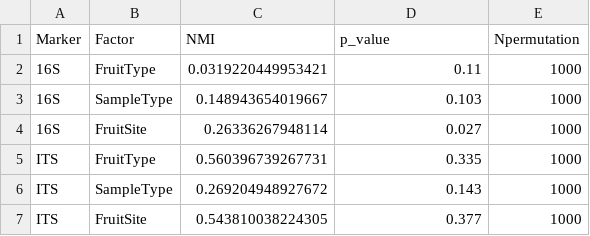
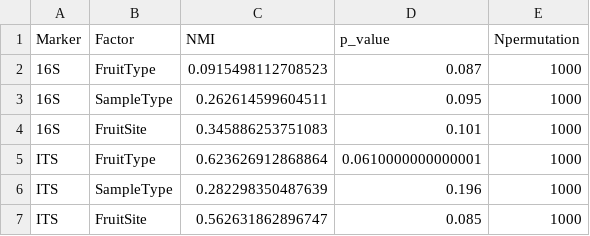
Before and after one commit to sidodq/Y2025.TransMicro2, a CSV file: data/derived_data/6_NMI_CCA/Dataset_2/Results_NMI_D2.csv, drawn as a sheet.

Commit message:
:cow2: NMI ok but CCA pb with 16S D2 data

```diff
--- a/data/derived_data/6_NMI_CCA/Dataset_2/Results_NMI_D2.csv
+++ b/data/derived_data/6_NMI_CCA/Dataset_2/Results_NMI_D2.csv
@@ -1,7 +1,7 @@
 "Marker","Factor","NMI","p_value","Npermutation"
-"16S","FruitType",0.0319220449953421,0.11,1000
-"16S","SampleType",0.148943654019667,0.103,1000
-"16S","FruitSite",0.26336267948114,0.027,1000
-"ITS","FruitType",0.560396739267731,0.335,1000
-"ITS","SampleType",0.269204948927672,0.143,1000
-"ITS","FruitSite",0.543810038224305,0.377,1000
+"16S","FruitType",0.0915498112708523,0.087,1000
+"16S","SampleType",0.262614599604511,0.095,1000
+"16S","FruitSite",0.345886253751083,0.101,1000
+"ITS","FruitType",0.623626912868864,0.0610000000000001,1000
+"ITS","SampleType",0.282298350487639,0.196,1000
+"ITS","FruitSite",0.562631862896747,0.085,1000
```
Also changed, not shown: data/derived_data/5_SBMclustering/simulated_clustering_D2_16S.tsv, data/derived_data/5_SBMclustering/simulated_clustering_D2_ITS.tsv, 7 other files.
